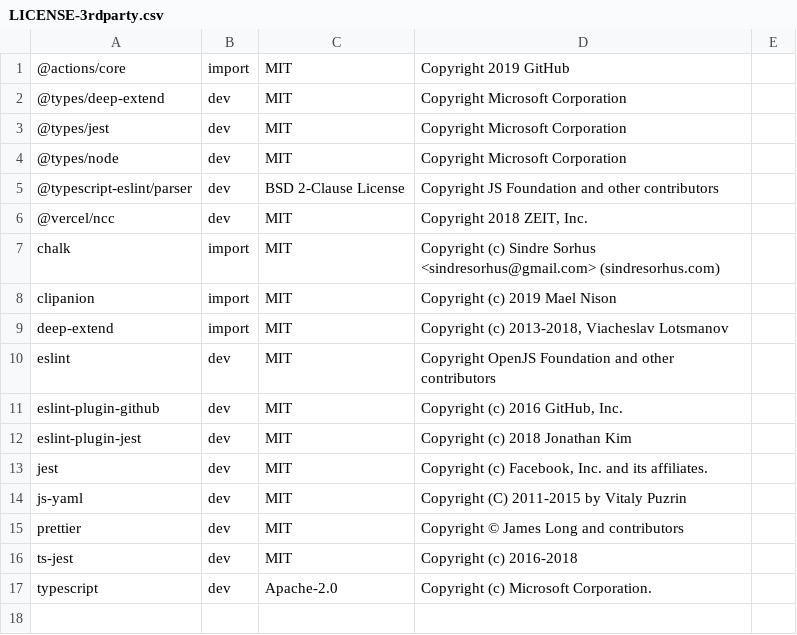
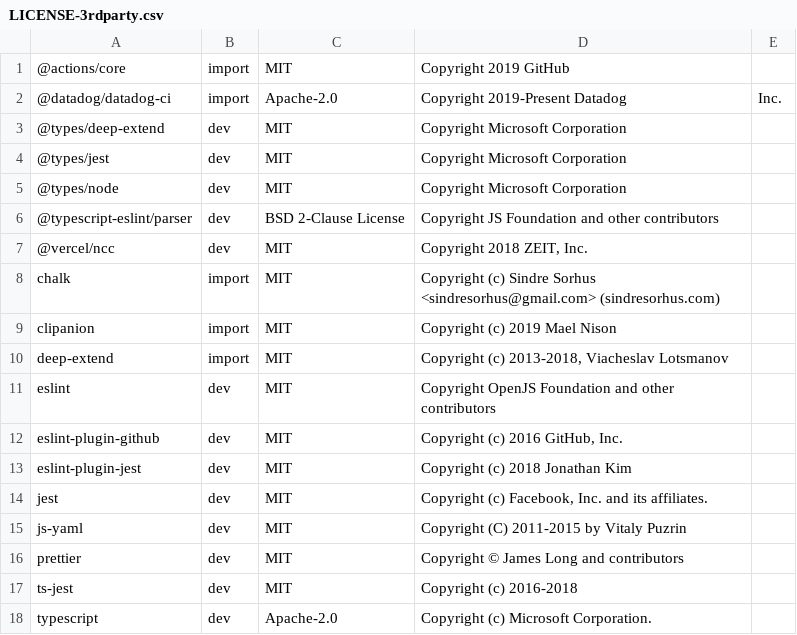
Before and after one commit to DataDog/synthetics-ci-github-action, a CSV file: LICENSE-3rdparty.csv, drawn as a sheet; the diff names each change by its address in the sheet, - before the commit and + after, or states it on an @@ line.

Commit message:
[license] add datadog-ci to LICENSE-3rdparty.csv

```diff
--- a/LICENSE-3rdparty.csv
+++ b/LICENSE-3rdparty.csv
+row 2: @datadog/datadog-ci | import | Apache-2.0 | Copyright 2019-Present Datadog | Inc.
```
